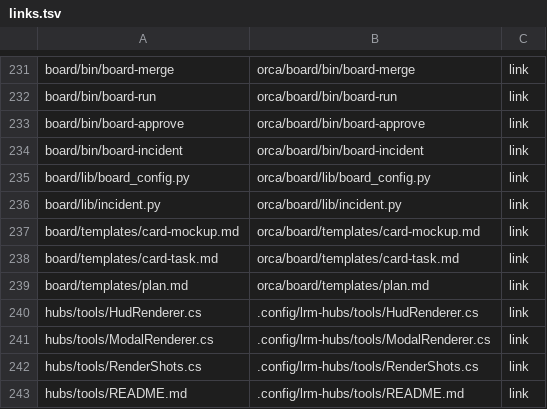
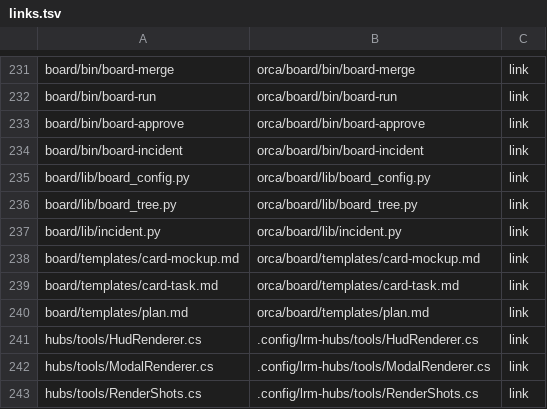
Before and after one commit to cocodding0723/claude-config, a TSV file: links.tsv, drawn as a sheet; only a part is shown, gaps mark what is left out; the shorter side is filled out with more unchanged rows.

Commit message:
증거와 브랜치 끝이 잡파일만 다르면 같은 내용으로 봄
board-run 은 커밋 안 된 새 파일까지 넣어 tree 를 만들어, 편집기가 만든
.slnx 나 evidence/ 폴더만 있어도 '다른 내용에서 돌린 결과'로 거부되거나
증거가 카드에 안 붙었음(11-20 오후 대조한 3건 모두 코드 차이 0).
- 한쪽에만 있는 .slnx·evidence/ 는 잡파일로 봄
- 시험 중 도구가 고치는 추적 파일은 저장소 설정 evidence_ignore 로 지정
- 코드가 다르면 전처럼 거부하고 달라진 파일 이름을 알려 줌

```diff
--- a/links.tsv
+++ b/links.tsv
@@ -235,2 +235,3 @@ board/bin/board-incident	orca/board/bin/board-incident	link
 board/lib/board_config.py	orca/board/lib/board_config.py	link
+board/lib/board_tree.py	orca/board/lib/board_tree.py	link
 board/lib/incident.py	orca/board/lib/incident.py	link
```
Also changed, not shown: 5 other files.
